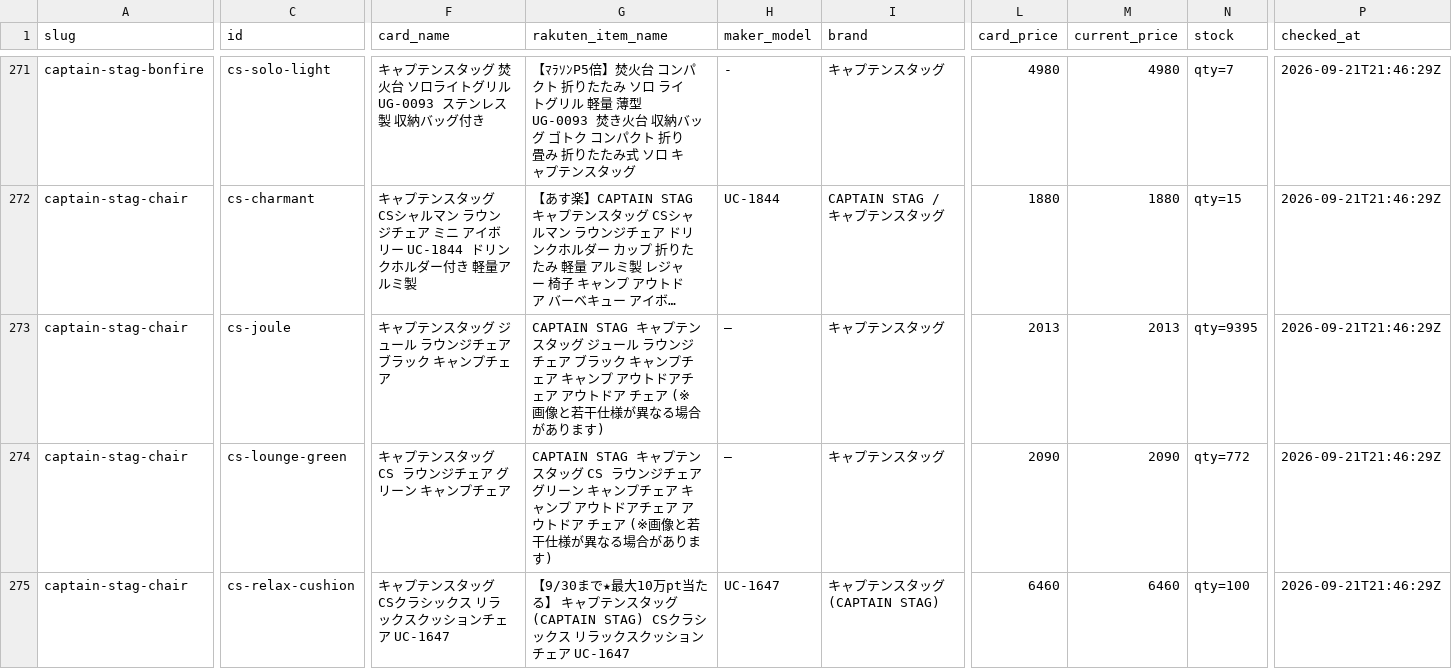
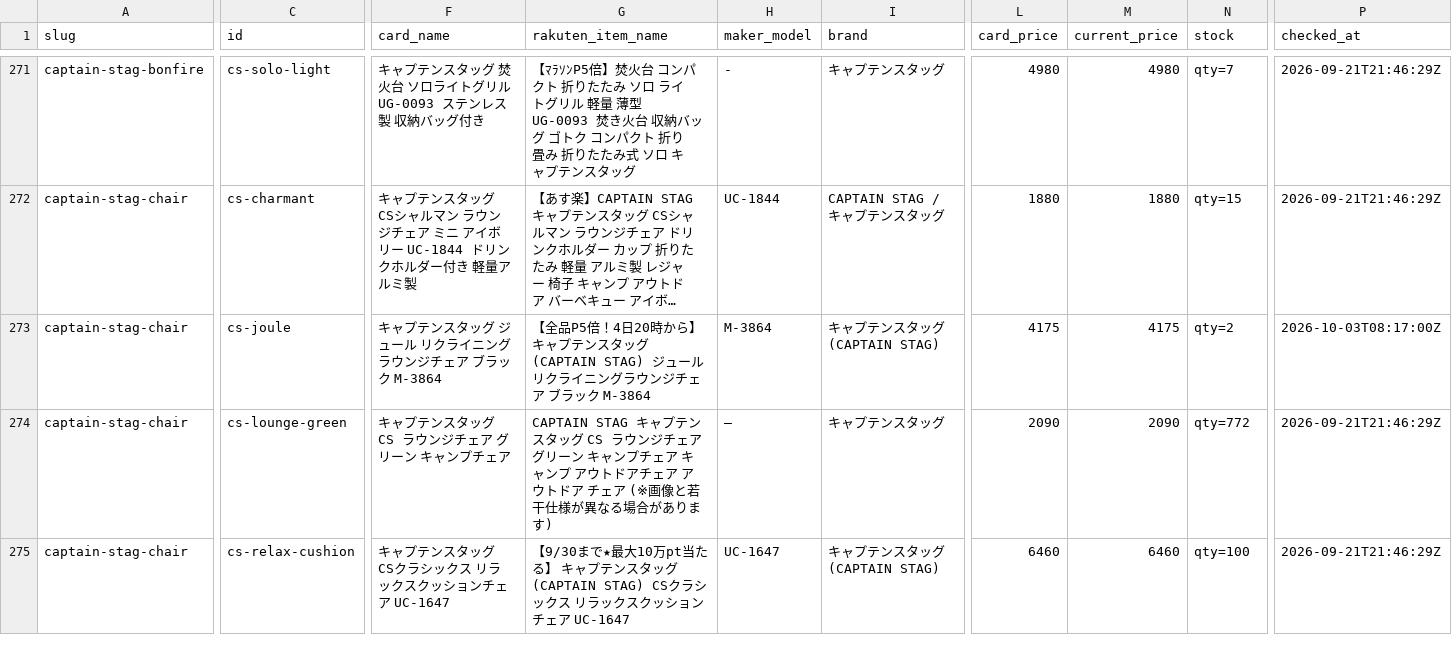
Before and after one commit to tanoue-boop/camp-kit-guide, a TSV file: _file/card-name-check.tsv, drawn as a sheet; only a part is shown, gaps mark what is left out; long unchanged cells end in …; the diff covers the shown part only; the diff names each change by its address in the sheet, - before the commit and + after, or states it on an @@ line.

```diff
--- a/_file/card-name-check.tsv
+++ b/_file/card-name-check.tsv
-F273 (card_name): キャプテンスタッグ ジュール ラウンジチェア ブラック キャンプチェア
+F273 (card_name): キャプテンスタッグ ジュール リクライニングラウンジチェア ブラック M-3864
-G273 (rakuten_item_name): CAPTAIN STAG キャプテンスタッグ ジュール ラウンジチェア ブラック キャンプチェア キャンプ アウトドアチェア アウトドア チェア (※画像と若干仕様が異なる場合があります)
+G273 (rakuten_item_name): 【全品P5倍！4日20時から】 キャプテンスタッグ(CAPTAIN STAG) ジュール リクライニングラウンジチェア ブラック M-3864
-H273 (maker_model): ―
+H273 (maker_model): M-3864
-I273 (brand): キャプテンスタッグ
+I273 (brand): キャプテンスタッグ(CAPTAIN STAG)
-L273 (card_price): 2013
+L273 (card_price): 4175
-M273 (current_price): 2013
+M273 (current_price): 4175
-N273 (stock): qty=9395
+N273 (stock): qty=2
-P273 (checked_at): 2026-09-21T21:46:29Z
+P273 (checked_at): 2026-10-03T08:17:00Z
```
Also changed, not shown: 2 edited cells elsewhere in this file, _file/amazon-asin-check.tsv, _file/article-fix-backlog.tsv, 5 other files.
